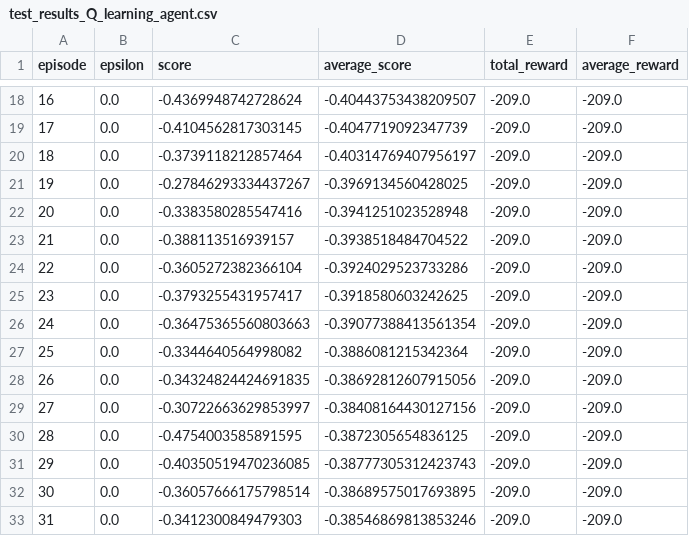
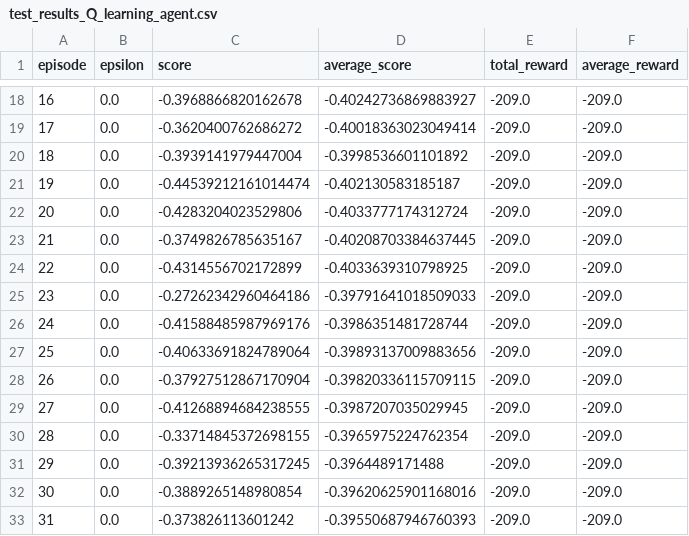
Before and after one commit to coolsgupta/deep_q_learning, a CSV file: Code/Mountain_car/test_results_Q_learning_agent.csv, drawn as a sheet; only a part is shown, gaps mark what is left out; the diff covers the shown part only.

```diff
--- a/Code/Mountain_car/test_results_Q_learning_agent.csv
+++ b/Code/Mountain_car/test_results_Q_learning_agent.csv
@@ -18,16 +18,16 @@ episode,epsilon,score,average_score,total_reward,average_reward
-16,0.0,-0.4369948742728624,-0.40443753438209507,-209.0,-209.0
-17,0.0,-0.4104562817303145,-0.4047719092347739,-209.0,-209.0
-18,0.0,-0.3739118212857464,-0.40314769407956197,-209.0,-209.0
-19,0.0,-0.27846293334437267,-0.3969134560428025,-209.0,-209.0
-20,0.0,-0.3383580285547416,-0.3941251023528948,-209.0,-209.0
-21,0.0,-0.388113516939157,-0.3938518484704522,-209.0,-209.0
-22,0.0,-0.3605272382366104,-0.3924029523733286,-209.0,-209.0
-23,0.0,-0.3793255431957417,-0.3918580603242625,-209.0,-209.0
-24,0.0,-0.36475365560803663,-0.39077388413561354,-209.0,-209.0
-25,0.0,-0.3344640564998082,-0.3886081215342364,-209.0,-209.0
-26,0.0,-0.34324824424691835,-0.38692812607915056,-209.0,-209.0
-27,0.0,-0.30722663629853997,-0.38408164430127156,-209.0,-209.0
-28,0.0,-0.4754003585891595,-0.3872305654836125,-209.0,-209.0
-29,0.0,-0.40350519470236085,-0.38777305312423743,-209.0,-209.0
-30,0.0,-0.36057666175798514,-0.38689575017693895,-209.0,-209.0
-31,0.0,-0.3412300849479303,-0.38546869813853246,-209.0,-209.0
+16,0.0,-0.3968866820162678,-0.40242736869883927,-209.0,-209.0
+17,0.0,-0.3620400762686272,-0.40018363023049414,-209.0,-209.0
+18,0.0,-0.3939141979447004,-0.3998536601101892,-209.0,-209.0
+19,0.0,-0.44539212161014474,-0.402130583185187,-209.0,-209.0
+20,0.0,-0.4283204023529806,-0.4033777174312724,-209.0,-209.0
+21,0.0,-0.3749826785635167,-0.40208703384637445,-209.0,-209.0
+22,0.0,-0.4314556702172899,-0.4033639310798925,-209.0,-209.0
+23,0.0,-0.27262342960464186,-0.39791641018509033,-209.0,-209.0
+24,0.0,-0.41588485987969176,-0.3986351481728744,-209.0,-209.0
+25,0.0,-0.40633691824789064,-0.39893137009883656,-209.0,-209.0
+26,0.0,-0.37927512867170904,-0.39820336115709115,-209.0,-209.0
+27,0.0,-0.41268894684238555,-0.3987207035029945,-209.0,-209.0
+28,0.0,-0.33714845372698155,-0.3965975224762354,-209.0,-209.0
+29,0.0,-0.39213936265317245,-0.3964489171488,-209.0,-209.0
+30,0.0,-0.3889265148980854,-0.39620625901168016,-209.0,-209.0
+31,0.0,-0.373826113601242,-0.39550687946760393,-209.0,-209.0
```
Also changed, not shown: 68 edited cells elsewhere in this file, 4 other files.
